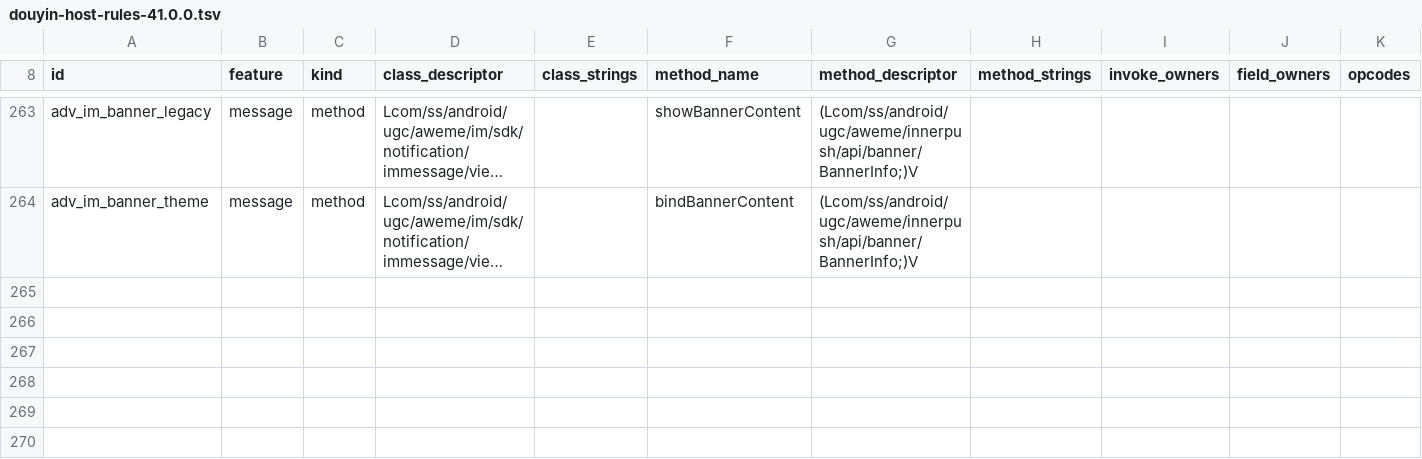
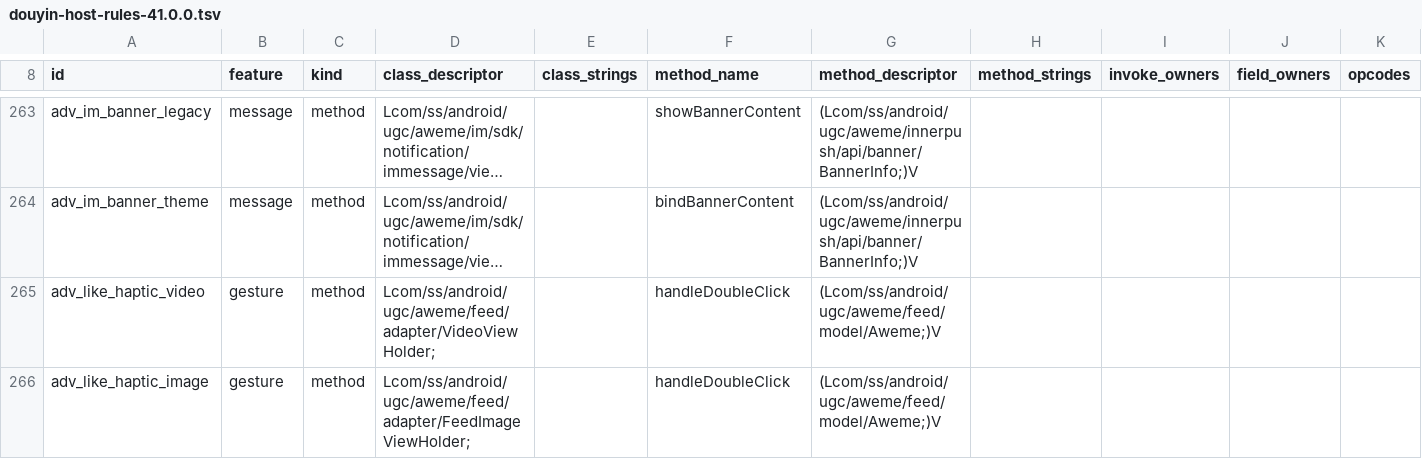
Before and after one commit to sun303690/DouAisun, a TSV file: app/src/main/assets/douyin-host-rules-41.0.0.tsv, drawn as a sheet; only a part is shown, gaps mark what is left out; long unchanged cells end in …; rows hold the shown columns only; the diff names each change by its address in the sheet, - before the commit and + after, or states it on an @@ line.

Commit message:
feat(feed): 移植双击点赞震动（Dyvv playback.like_haptic）+ 修复上两次提交的编译错误
- 新增 LikeHapticHook：hook VideoViewHolder/FeedImageViewHolder.handleDoubleClick
- 进入方法前读 Aweme.isLike()，仅未点赞->点赞时震动（取消赞不震）
- 新增配置 like_haptic，设置页「双击点赞震动」
- 规则表 +2（adv_like_haptic_video / adv_like_haptic_image），共 258 条，指纹同步
- 修复 DouAiLog.event 三参调用（ImBannerBlockHook / CommentMenuAdHook）
- 修复 chain.getArgs() 返回 List 而非数组（ReadReceiptSuppressHook）

```diff
--- a/app/src/main/assets/douyin-host-rules-41.0.0.tsv
+++ b/app/src/main/assets/douyin-host-rules-41.0.0.tsv
+row 265: adv_like_haptic_video | gesture | method | Lcom/ss/android/ugc/aweme/feed/adapter/VideoViewHolder; |  | handleDoubleClick | (Lcom/ss/android/ugc/aweme/feed/model/Aweme;)V
+row 266: adv_like_haptic_image | gesture | method | Lcom/ss/android/ugc/aweme/feed/adapter/FeedImageViewHolder; |  | handleDoubleClick | (Lcom/ss/android/ugc/aweme/feed/model/Aweme;)V
```
Also changed, not shown: 12 other files.
